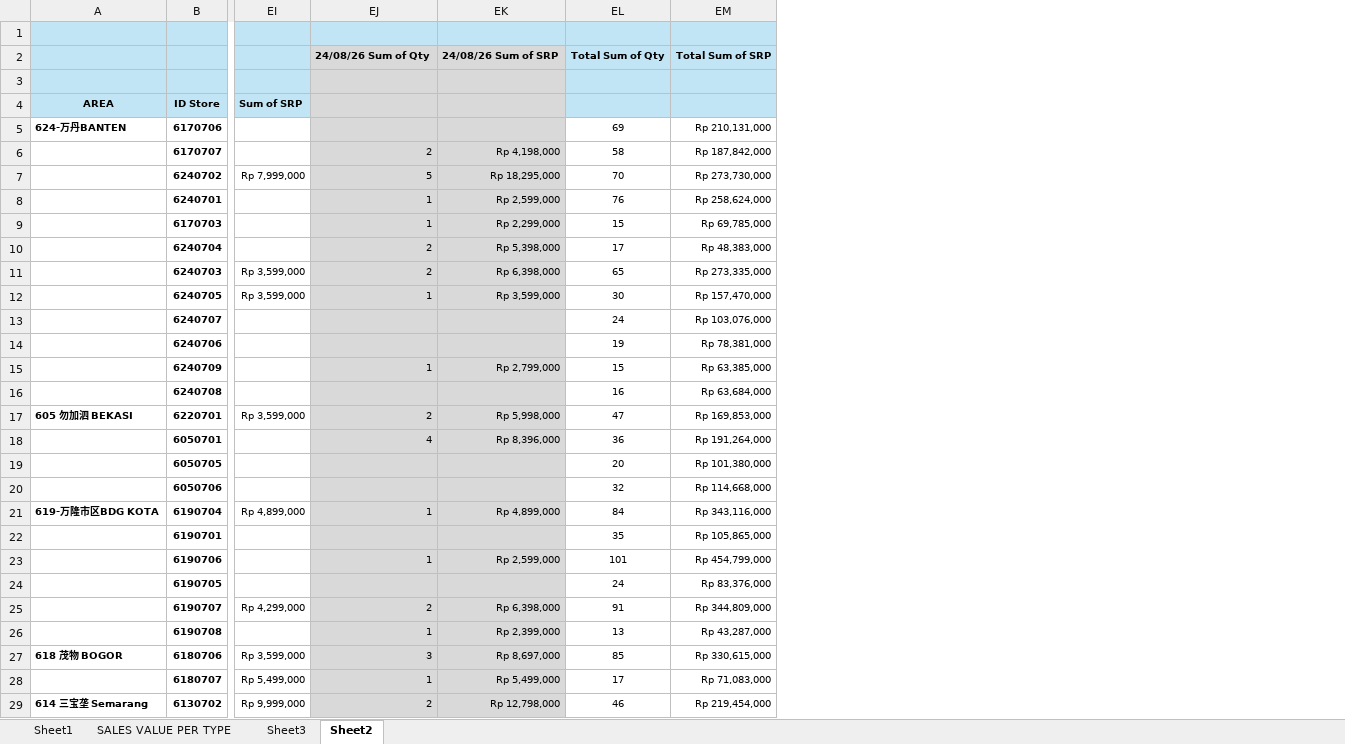
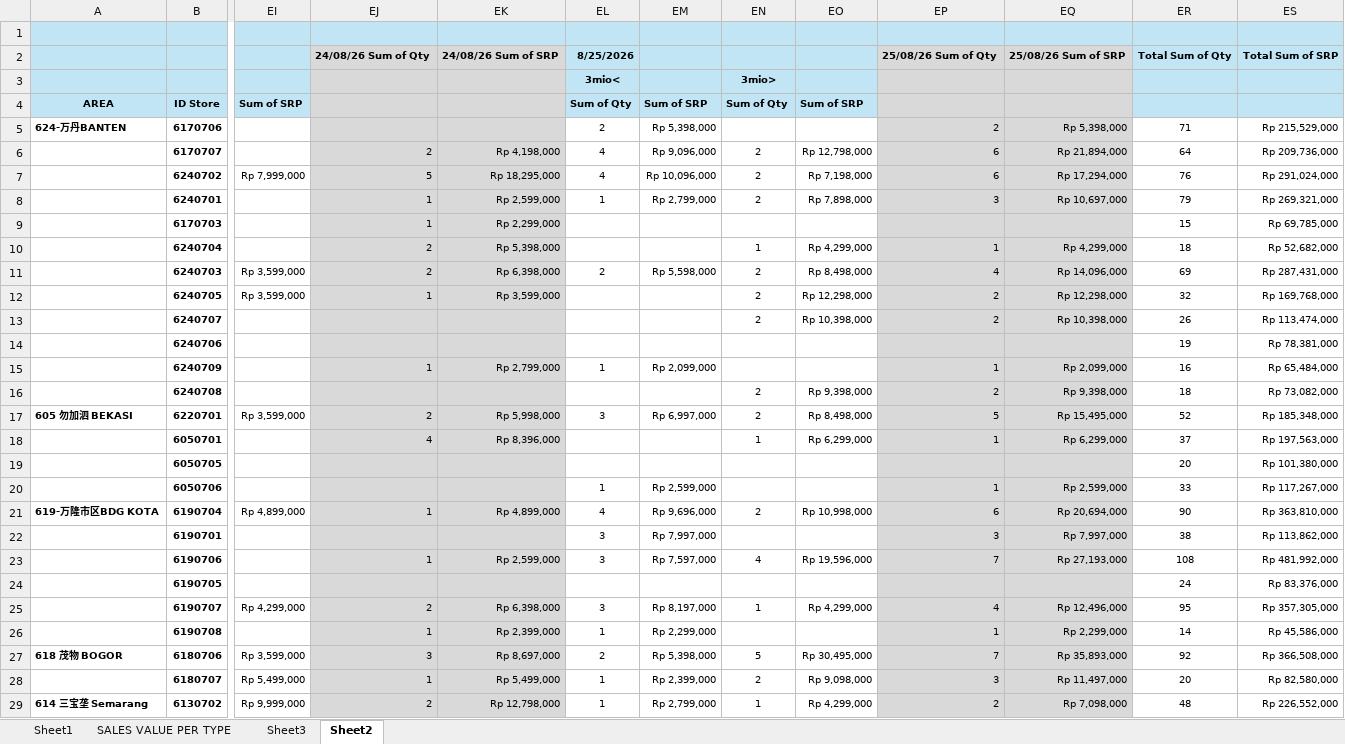
Before and after one commit to vivo-Store-bkj/Store-Performance-Dashboard, an Excel workbook: source/dashboard_data.xlsx, sheet Sheet2, drawn as a sheet; only a part is shown, gaps mark what is left out; values as stored, in another font and other column widths than the file's, no borders; removed rows and columns are numbered as before the commit, all else as after; the diff covers the shown part only; the diff names each change by its address in the sheet, - before the commit and + after, or states it on an @@ line.

```diff
--- a/source/dashboard_data.xlsx (sheet Sheet2)
+++ b/source/dashboard_data.xlsx (sheet Sheet2)
+column EL, rows 2-29: 8/25/2026 | 3mio< | Sum of Qty | 2 | 4 | 4 | 1 |  |  | 2 |  |  |  | 1 |  | 3 |  |  | 1 | 4 | 3 | 3 |  | 3 | 1 | 2 | 1 | 1
+column EM, rows 4-29: Sum of SRP | Rp 5,398,000 | Rp 9,096,000 | Rp 10,096,000 | Rp 2,799,000 |  |  | Rp 5,598,000 |  |  |  | Rp 2,099,000 |  | Rp 6,997,000 |  |  | Rp 2,599,000 | Rp 9,696,000 | Rp 7,997,000 | Rp 7,597,000 |  | Rp 8,197,000 | Rp 2,299,000 | Rp 5,398,000 | Rp 2,399,000 | Rp 2,799,000
+column EN, rows 3-29: 3mio> | Sum of Qty |  | 2 | 2 | 2 |  | 1 | 2 | 2 | 2 |  |  | 2 | 2 | 1 |  |  | 2 |  | 4 |  | 1 |  | 5 | 2 | 1
+column EO, rows 4-29: Sum of SRP |  | Rp 12,798,000 | Rp 7,198,000 | Rp 7,898,000 |  | Rp 4,299,000 | Rp 8,498,000 | Rp 12,298,000 | Rp 10,398,000 |  |  | Rp 9,398,000 | Rp 8,498,000 | Rp 6,299,000 |  |  | Rp 10,998,000 |  | Rp 19,596,000 |  | Rp 4,299,000 |  | Rp 30,495,000 | Rp 9,098,000 | Rp 4,299,000
+column EP, rows 2-29: 25/08/26 Sum of Qty |  |  | 2 | 6 | 6 | 3 |  | 1 | 4 | 2 | 2 |  | 1 | 2 | 5 | 1 |  | 1 | 6 | 3 | 7 |  | 4 | 1 | 7 | 3 | 2
+column EQ, rows 2-29: 25/08/26 Sum of SRP |  |  | Rp 5,398,000 | Rp 21,894,000 | Rp 17,294,000 | Rp 10,697,000 |  | Rp 4,299,000 | Rp 14,096,000 | Rp 12,298,000 | Rp 10,398,000 |  | Rp 2,099,000 | Rp 9,398,000 | Rp 15,495,000 | Rp 6,299,000 |  | Rp 2,599,000 | Rp 20,694,000 | Rp 7,997,000 | Rp 27,193,000 |  | Rp 12,496,000 | Rp 2,299,000 | Rp 35,893,000 | Rp 11,497,000 | Rp 7,098,000
-column EM, rows 2-29: Total Sum of SRP |  |  | Rp 210,131,000 | Rp 187,842,000 | Rp 273,730,000 | Rp 258,624,000 | Rp 69,785,000 | Rp 48,383,000 | Rp 273,335,000 | Rp 157,470,000 | Rp 103,076,000 | Rp 78,381,000 | Rp 63,385,000 | Rp 63,684,000 | Rp 169,853,000 | Rp 191,264,000 | Rp 101,380,000 | Rp 114,668,000 | Rp 343,116,000 | Rp 105,865,000 | Rp 454,799,000 | Rp 83,376,000 | Rp 344,809,000 | Rp 43,287,000 | Rp 330,615,000 | Rp 71,083,000 | Rp 219,454,000
+column ES, rows 2-29: Total Sum of SRP |  |  | Rp 215,529,000 | Rp 209,736,000 | Rp 291,024,000 | Rp 269,321,000 | Rp 69,785,000 | Rp 52,682,000 | Rp 287,431,000 | Rp 169,768,000 | Rp 113,474,000 | Rp 78,381,000 | Rp 65,484,000 | Rp 73,082,000 | Rp 185,348,000 | Rp 197,563,000 | Rp 101,380,000 | Rp 117,267,000 | Rp 363,810,000 | Rp 113,862,000 | Rp 481,992,000 | Rp 83,376,000 | Rp 357,305,000 | Rp 45,586,000 | Rp 366,508,000 | Rp 82,580,000 | Rp 226,552,000
-ER5: 69
+ER5: 71
-ER6: 58
+ER6: 64
-ER7: 70
+ER7: 76
-ER8: 76
+ER8: 79
-ER10: 17
+ER10: 18
-ER11: 65
+ER11: 69
-ER12: 30
+ER12: 32
-ER13: 24
+ER13: 26
-ER15: 15
+ER15: 16
-ER16: 16
+ER16: 18
-ER17: 47
+ER17: 52
-ER18: 36
+ER18: 37
-ER20: 32
+ER20: 33
-ER21: 84
+ER21: 90
-ER22: 35
+ER22: 38
-ER23: 101
+ER23: 108
-ER25: 91
+ER25: 95
-ER26: 13
+ER26: 14
-ER27: 85
+ER27: 92
-ER28: 17
+ER28: 20
-ER29: 46
+ER29: 48
```
Also changed, not shown: 18 edited cells elsewhere in this sheet, sheet Sheet1, sheet SALES VALUE PER TYPE, sheet Sheet3, formulas that keep their value.
